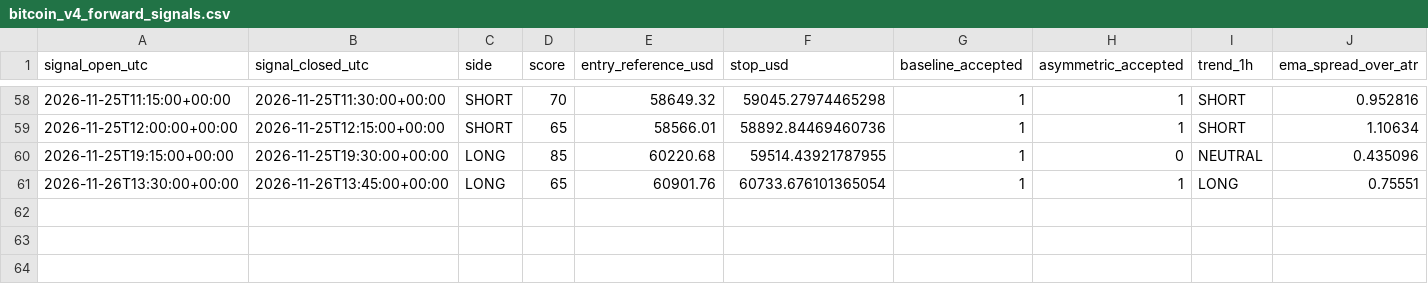
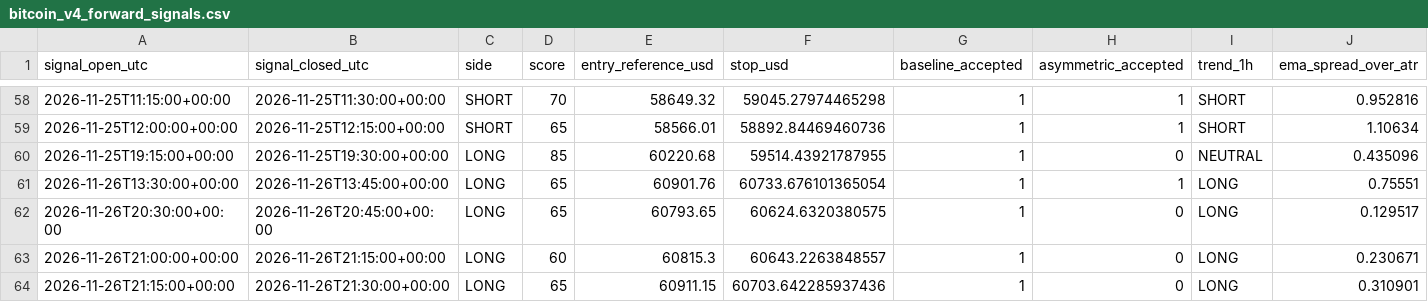
Before and after one commit to ReneGold/bitcoin-signal-bot, a CSV file: bitcoin_v4_forward_signals.csv, drawn as a sheet; only a part is shown, gaps mark what is left out; rows hold the shown columns only; the diff names each change by its address in the sheet, - before the commit and + after, or states it on an @@ line.

```diff
--- a/bitcoin_v4_forward_signals.csv
+++ b/bitcoin_v4_forward_signals.csv
+row 62: 2026-11-26T20:30:00+00:00 | 2026-11-26T20:45:00+00:00 | LONG | 65 | 60793.65 | 60624.6320380575 | 1 | 0 | LONG | 0.129517
+row 63: 2026-11-26T21:00:00+00:00 | 2026-11-26T21:15:00+00:00 | LONG | 60 | 60815.3 | 60643.2263848557 | 1 | 0 | LONG | 0.230671
+row 64: 2026-11-26T21:15:00+00:00 | 2026-11-26T21:30:00+00:00 | LONG | 65 | 60911.15 | 60703.642285937436 | 1 | 0 | LONG | 0.310901
```
Also changed, not shown: bitcoin_v4_paper_trades.csv.
